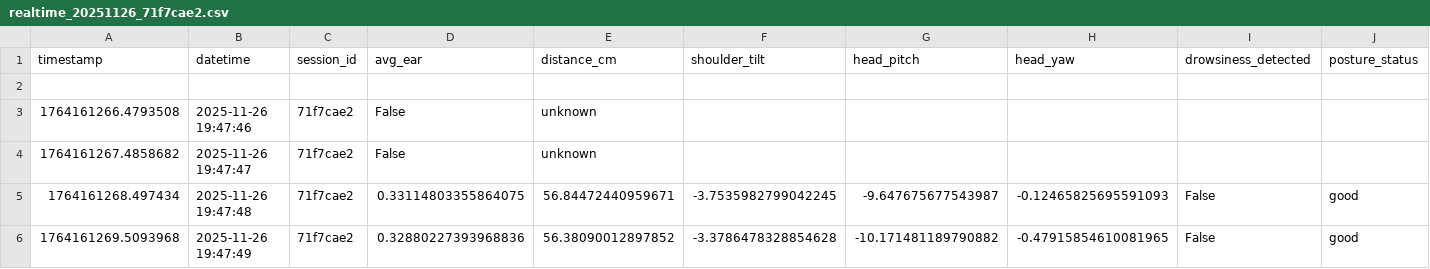
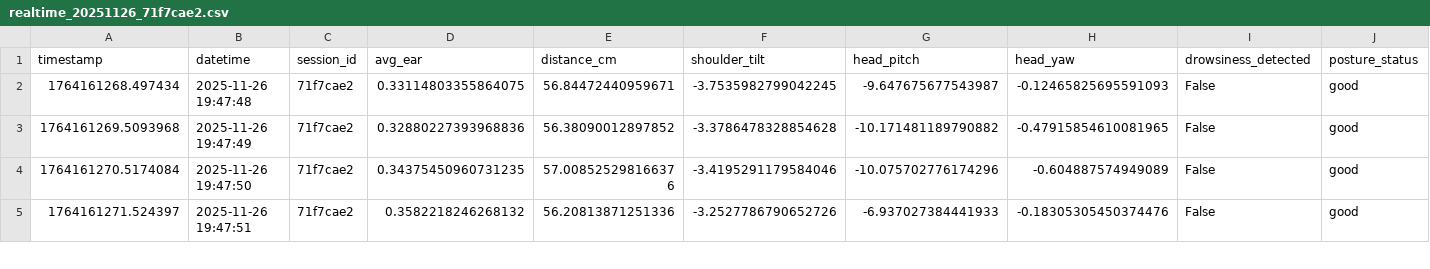
Before and after one commit to tmanhococ/Final_AI_Project, a CSV file: src/data/realtime_20251126_71f7cae2.csv, drawn as a sheet; only a part is shown; the shorter side is filled out with more unchanged rows.

```diff
--- a/src/data/realtime_20251126_71f7cae2.csv
+++ b/src/data/realtime_20251126_71f7cae2.csv
@@ -1,5 +1,2 @@
 timestamp,datetime,session_id,avg_ear,distance_cm,shoulder_tilt,head_pitch,head_yaw,drowsiness_detected,posture_status
-,,,,,,,,,
-1764161266.4793508,2025-11-26 19:47:46,71f7cae2,False,unknown
-1764161267.4858682,2025-11-26 19:47:47,71f7cae2,False,unknown
 1764161268.497434,2025-11-26 19:47:48,71f7cae2,0.33114803355864075,56.84472440959671,-3.7535982799042245,-9.647675677543987,-0.12465825695591093,False,good
```
Also changed, not shown: 13 other files.
